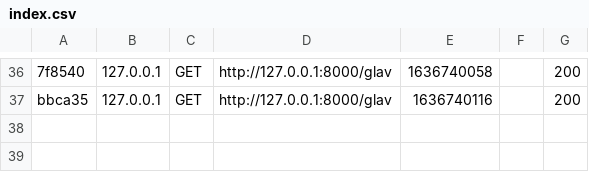
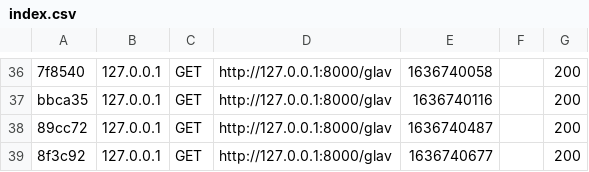
Before and after one commit to QuantYyY/IT_GANG_main, a CSV file: var/cache/dev/profiler/index.csv, drawn as a sheet; only a part is shown, gaps mark what is left out; the diff names each change by its address in the sheet, - before the commit and + after, or states it on an @@ line.

Commit message:
Change base.html.twig and index.html.twig from GlavCintroller

```diff
--- a/var/cache/dev/profiler/index.csv
+++ b/var/cache/dev/profiler/index.csv
+row 38: 89cc72 | 127.0.0.1 | GET | http://127.0.0.1:8000/glav | 1636740487 |  | 200
+row 39: 8f3c92 | 127.0.0.1 | GET | http://127.0.0.1:8000/glav | 1636740677 |  | 200
```
Also changed, not shown: 5 other files.
